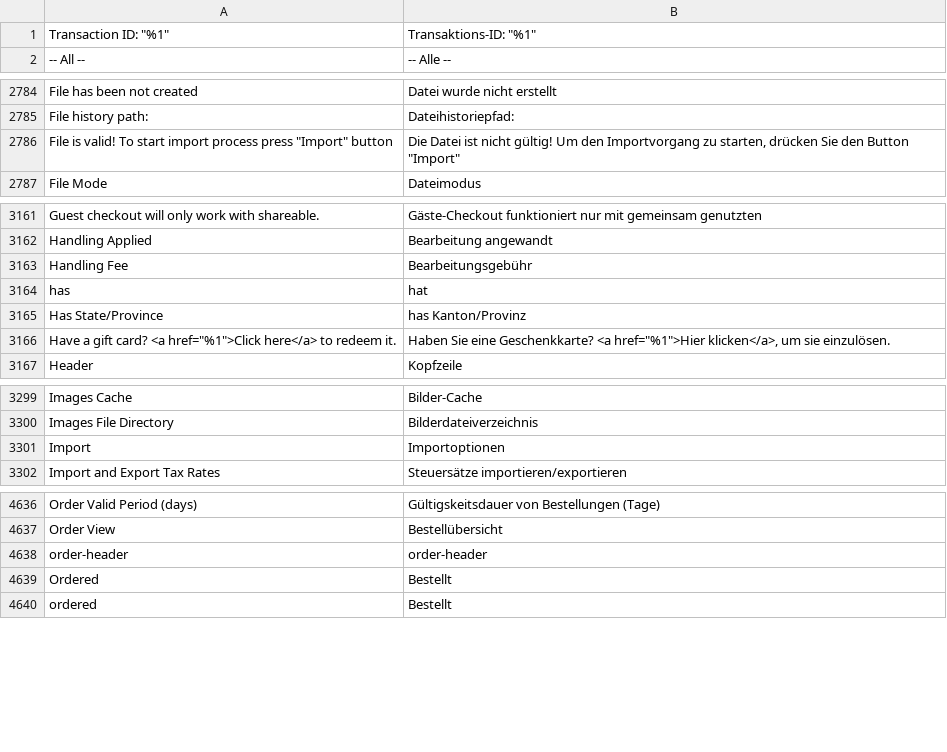
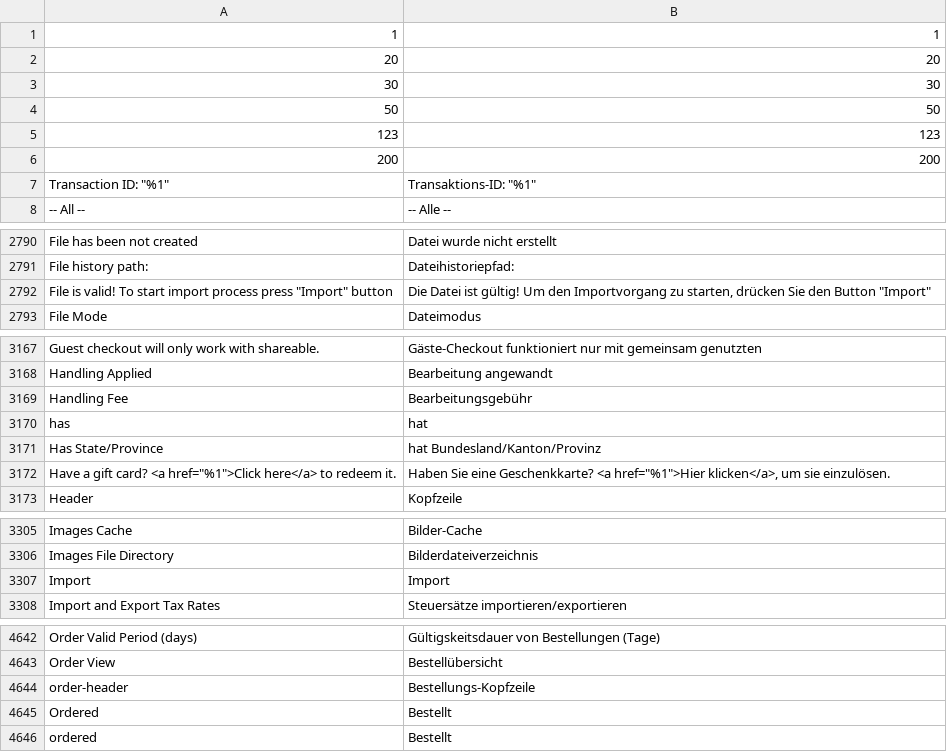
Before and after one commit to staempfli/magento2-language-de-ch, a CSV file: de_CH.csv, drawn as a sheet; only a part is shown, gaps mark what is left out; the diff covers the shown part only.

Commit message:
fix typos and add strings

```diff
--- a/de_CH.csv
+++ b/de_CH.csv
@@ -1 +1,7 @@
+1,1
+20,20
+30,30
+50,50
+123,123
+200,200
 " Transaction ID: ""%1""","Transaktions-ID: ""%1"""
@@ -2810,3 +2816,3 @@ File has been not created,Datei wurde nicht erstellt
 File history path:,Dateihistoriepfad:
-"File is valid! To start import process press ""Import"" button","Die Datei ist nicht gültig! Um den Importvorgang zu starten, drücken Sie den Button ""Import"""
+"File is valid! To start import process press ""Import"" button","Die Datei ist gültig! Um den Importvorgang zu starten, drücken Sie den Button ""Import"""
 File Mode,Dateimodus
@@ -3190,3 +3196,3 @@ Handling Fee,Bearbeitungsgebühr
 has,hat
-Has State/Province,has Kanton/Provinz
+Has State/Province,hat Bundesland/Kanton/Provinz
 "Have a gift card? <a href=""%1"">Click here</a> to redeem it.","Haben Sie eine Geschenkkarte? <a href=""%1"">Hier klicken</a>, um sie einzulösen."
@@ -3326,3 +3332,3 @@ Images Cache,Bilder-Cache
 Images File Directory,Bilderdateiverzeichnis
-Import,Importoptionen
+Import,Import
 Import and Export Tax Rates,Steuersätze importieren/exportieren
@@ -4675,3 +4681,3 @@ Order Valid Period (days),Gültigskeitsdauer von Bestellungen (Tage)
 Order View,Bestellübersicht
-order-header,order-header
+order-header,Bestellungs-Kopfzeile
 Ordered,Bestellt
```
Also changed, not shown: 1 edited cell elsewhere in this file.
